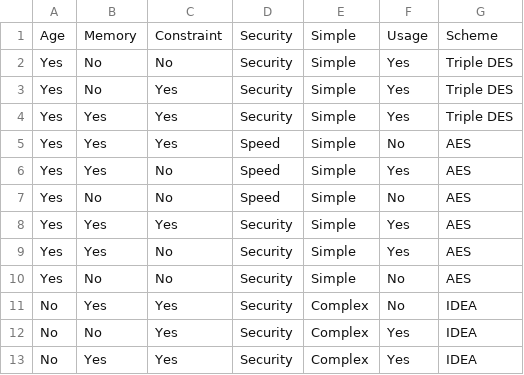
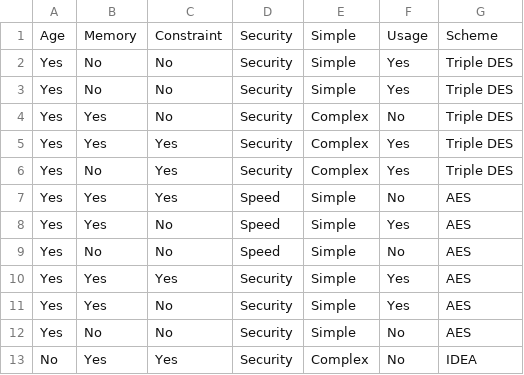
Before and after one commit to bvo4/TEMP, a CSV file: data_upload.csv, drawn as a sheet; only a part is shown; the shorter side is filled out with more unchanged rows.

Commit message:
Add files via upload

```diff
--- a/data_upload.csv
+++ b/data_upload.csv
@@ -2,4 +2,6 @@ Age,Memory,Constraint,Security,Simple,Usage,Scheme
 Yes,No,No,Security,Simple,Yes,Triple DES
-Yes,No,Yes,Security,Simple,Yes,Triple DES
-Yes,Yes,Yes,Security,Simple,Yes,Triple DES
+Yes,No,No,Security,Simple,Yes,Triple DES
+Yes,Yes,No,Security,Complex,No,Triple DES
+Yes,Yes,Yes,Security,Complex,Yes,Triple DES
+Yes,No,Yes,Security,Complex,Yes,Triple DES
 Yes,Yes,Yes,Speed,Simple,No,AES
```
